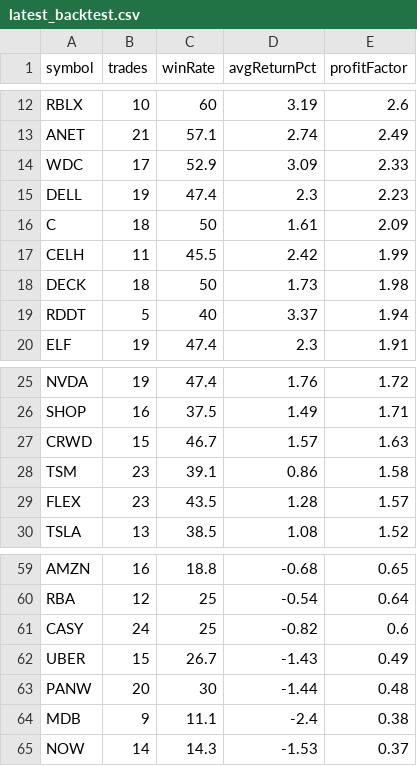
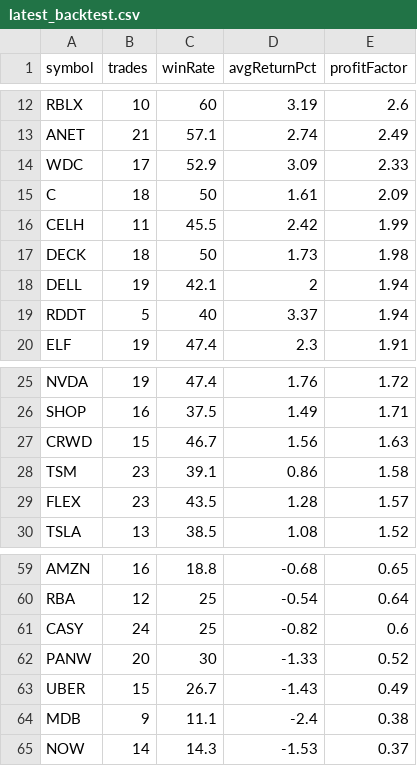
Before and after one commit to narendra0467/Trading-System, a CSV file: reports/latest_backtest.csv, drawn as a sheet; only a part is shown, gaps mark what is left out.

```diff
--- a/reports/latest_backtest.csv
+++ b/reports/latest_backtest.csv
@@ -14,3 +14,2 @@ ANET,21,57.1,2.74,2.49
 WDC,17,52.9,3.09,2.33
-DELL,19,47.4,2.3,2.23
 C,18,50,1.61,2.09
@@ -18,2 +17,3 @@ CELH,11,45.5,2.42,1.99
 DECK,18,50,1.73,1.98
+DELL,19,42.1,2,1.94
 RDDT,5,40,3.37,1.94
@@ -26,3 +26,3 @@ NVDA,19,47.4,1.76,1.72
 SHOP,16,37.5,1.49,1.71
-CRWD,15,46.7,1.57,1.63
+CRWD,15,46.7,1.56,1.63
 TSM,23,39.1,0.86,1.58
@@ -61,4 +61,4 @@ RBA,12,25,-0.54,0.64
 CASY,24,25,-0.82,0.6
+PANW,20,30,-1.33,0.52
 UBER,15,26.7,-1.43,0.49
-PANW,20,30,-1.44,0.48
 MDB,9,11.1,-2.4,0.38
```
Also changed, not shown: reports/hidden_multibagger_discovery_scanner.csv, reports/latest_high_risk_scan.csv, 19 other files.
